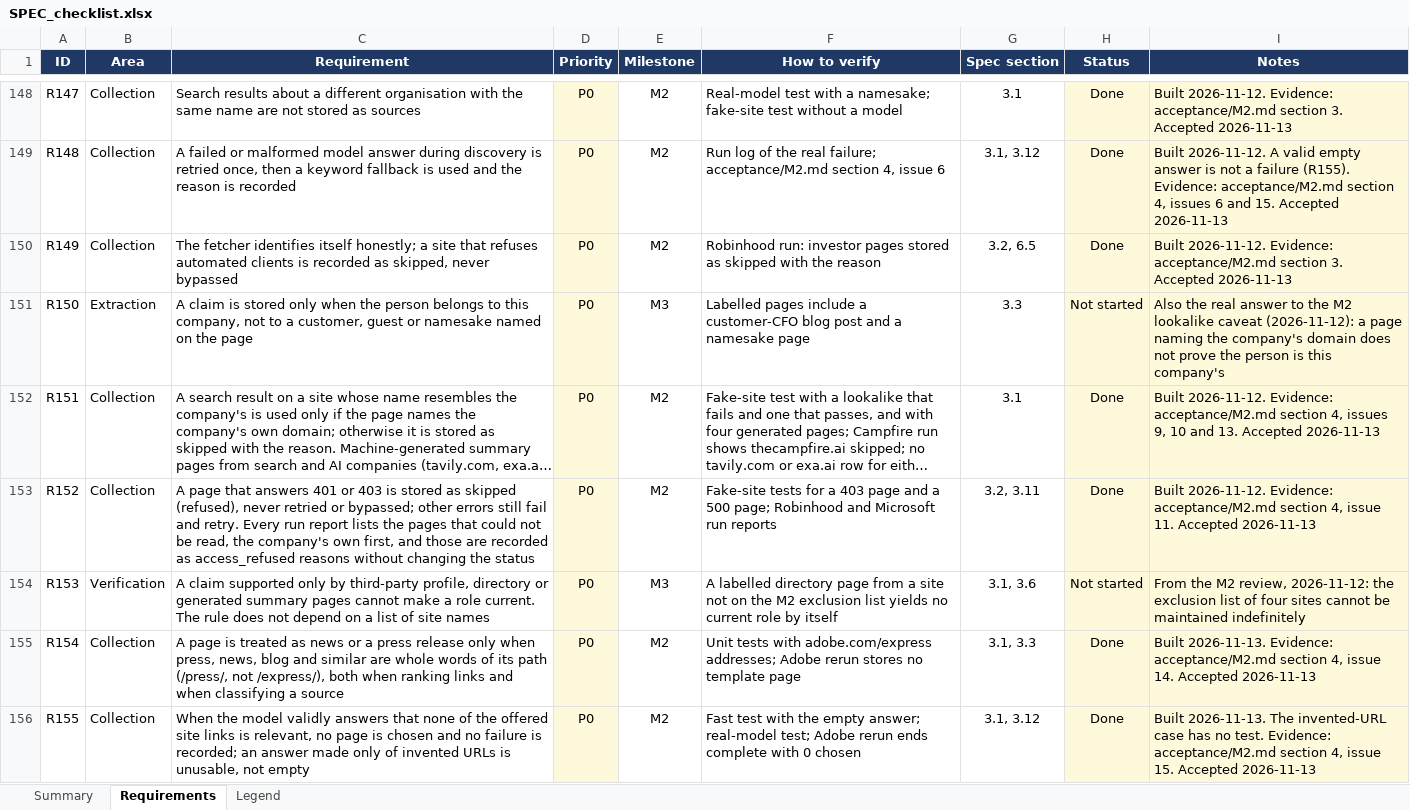
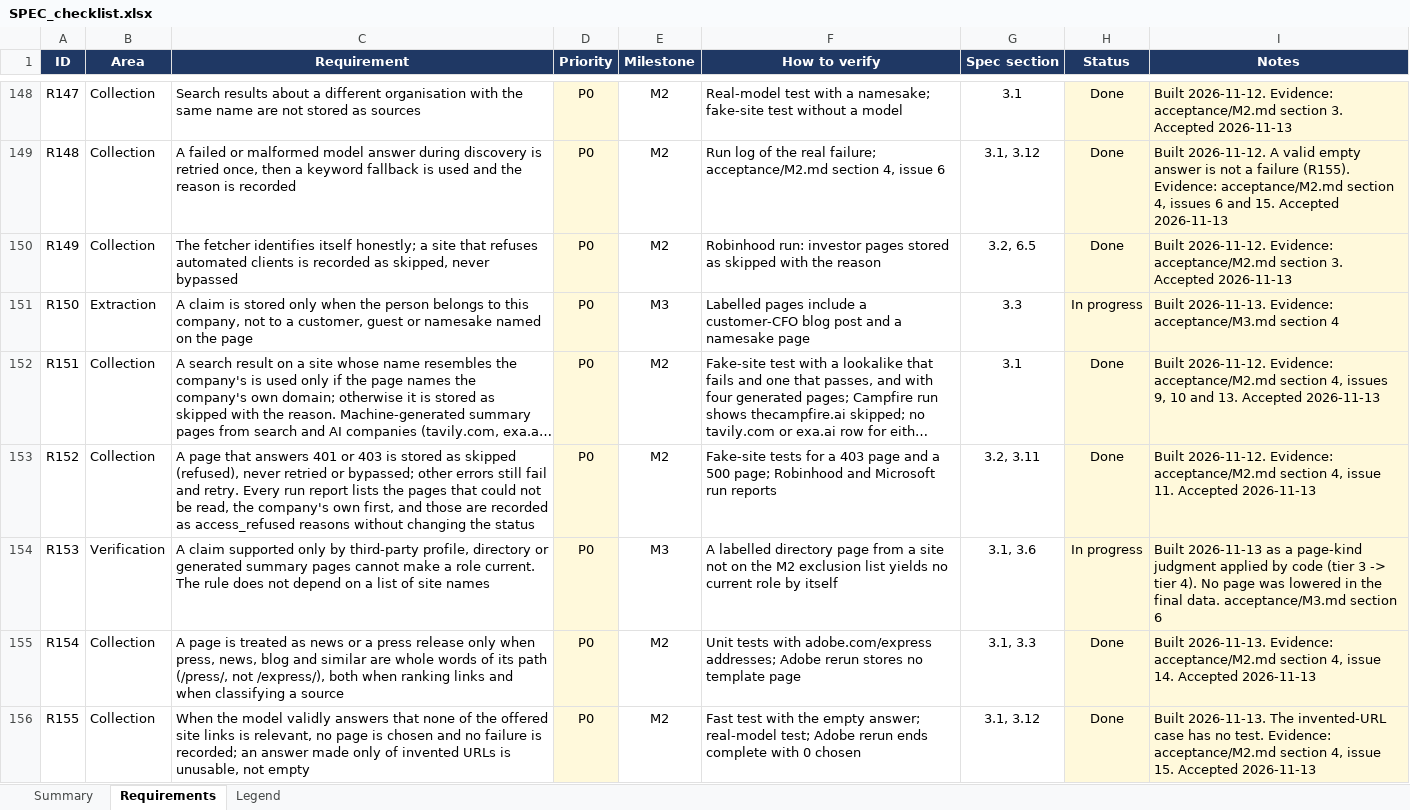
Before and after one commit to ChristinaPuth/Exectrace, an Excel workbook: SPEC_checklist.xlsx, sheet Requirements, drawn as a sheet; only a part is shown, gaps mark what is left out; long unchanged cells end in …; values as stored, in another font and other column widths than the file's, no borders; conditional formats not drawn; the diff covers the shown part only; the diff names each change by its address in the sheet, - before the commit and + after, or states it on an @@ line.

```diff
--- a/SPEC_checklist.xlsx (sheet Requirements)
+++ b/SPEC_checklist.xlsx (sheet Requirements)
-H151 (Status): Not started
+H151 (Status): In progress
-I151 (Notes): Also the real answer to the M2 lookalike caveat (2026-11-12): a page naming the company's domain does not prove the person is this company's
+I151 (Notes): Built 2026-11-13. Evidence: acceptance/M3.md section 4
-H154 (Status): Not started
+H154 (Status): In progress
-I154 (Notes): From the M2 review, 2026-11-12: the exclusion list of four sites cannot be maintained indefinitely
+I154 (Notes): Built 2026-11-13 as a page-kind judgment applied by code (tier 3 -> tier 4). No page was lowered in the final data. acceptance/M3.md section 6
```
Also changed, not shown: 6 added rows and 50 edited cells elsewhere in this sheet, sheet Summary, 26 other files.
